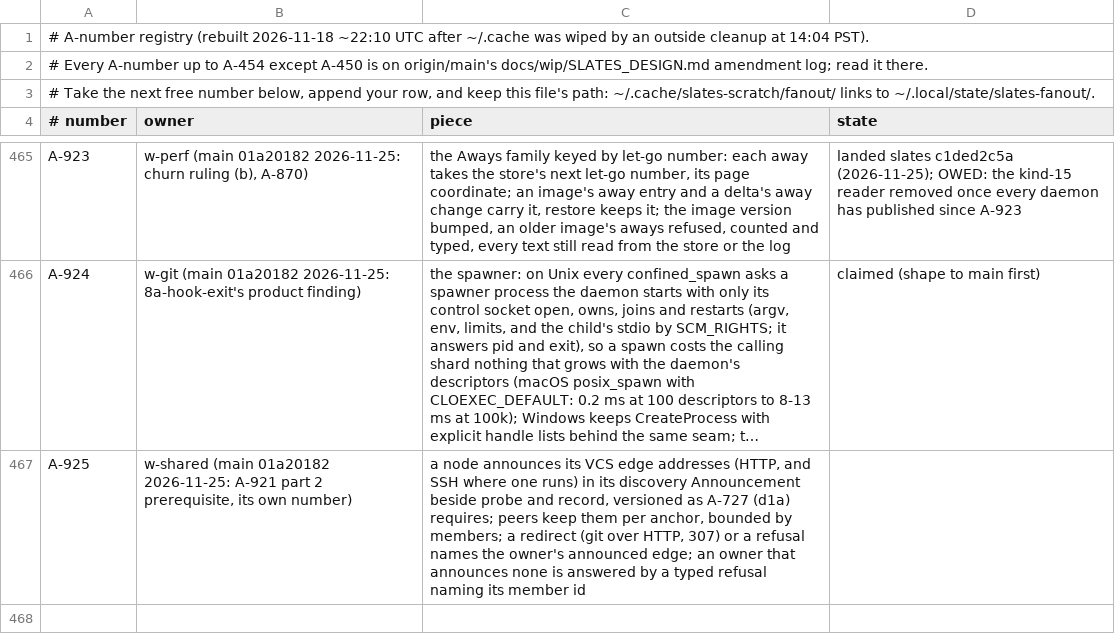
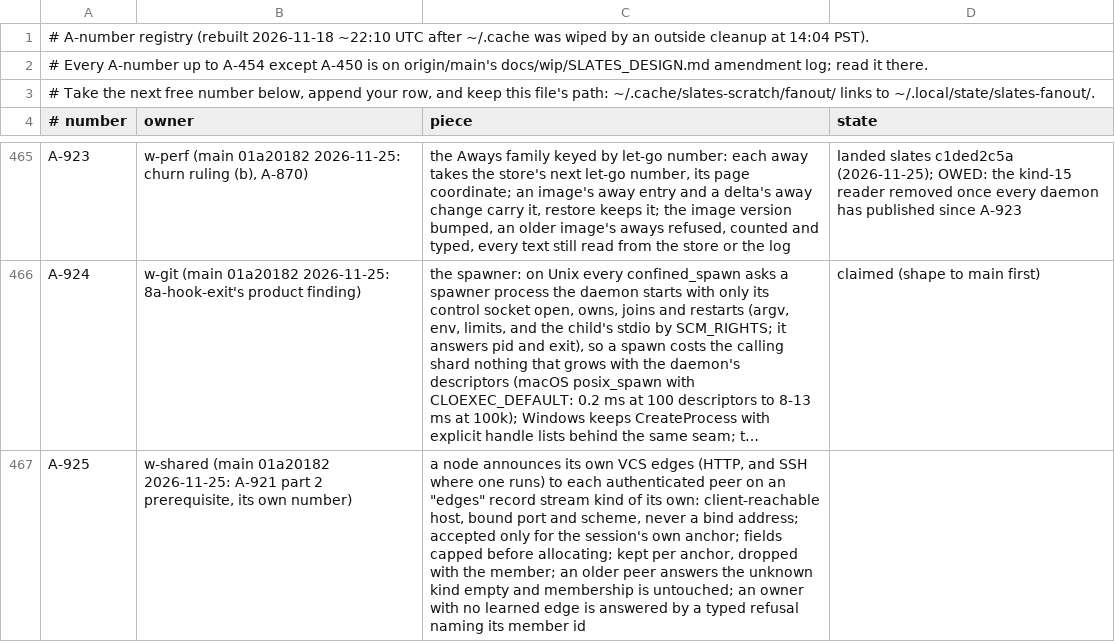
Before and after one commit to hyper-light/slates, a TSV file: amendments.tsv, drawn as a sheet; only a part is shown, gaps mark what is left out; long unchanged cells end in …; the diff names each change by its address in the sheet, - before the commit and + after, or states it on an @@ line.

Commit message:
amendments: A-925 is an edges stream kind (w-shared's versioning check)

```diff
--- a/amendments.tsv
+++ b/amendments.tsv
-C467 (piece): …announces its VCS edge addresses (HTTP, and SSH where one runs) in its discovery Announcement beside probe and record, versioned as A-727 (d1a) requires; peers keep them per anchor, bounded by members; a redirect (git over HTTP, 307) or a refusal names the owner's announced edge; an owner that announces none is answered…
+C467 (piece): …announces its own VCS edges (HTTP, and SSH where one runs) to each authenticated peer on an "edges" record stream kind of its own: client-reachable host, bound port and scheme, never a bind address; accepted only for the session's own anchor; fields capped before allocating; kept per anchor, dropped with the member; an older peer answers the unknown kind empty and membership is untouched; an owner with no learned edge is answered…
```
